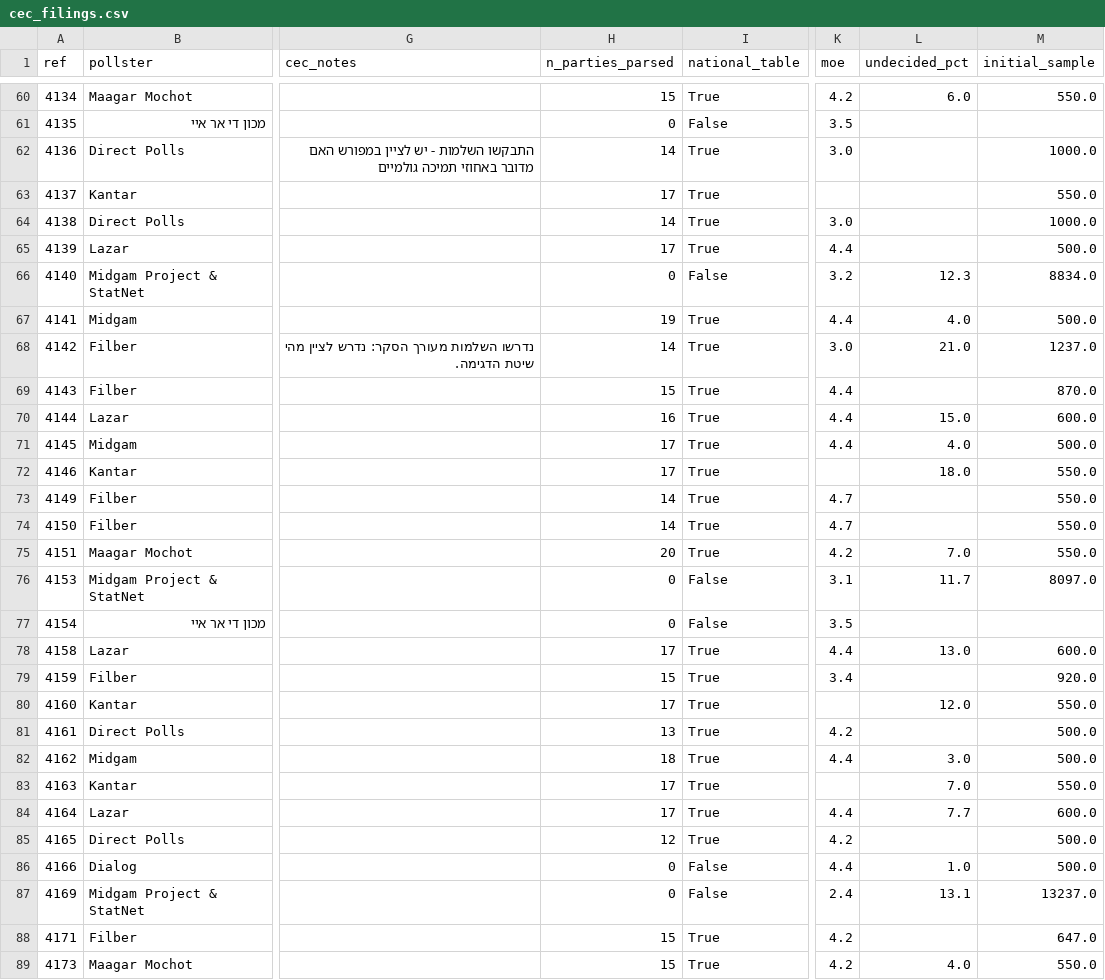
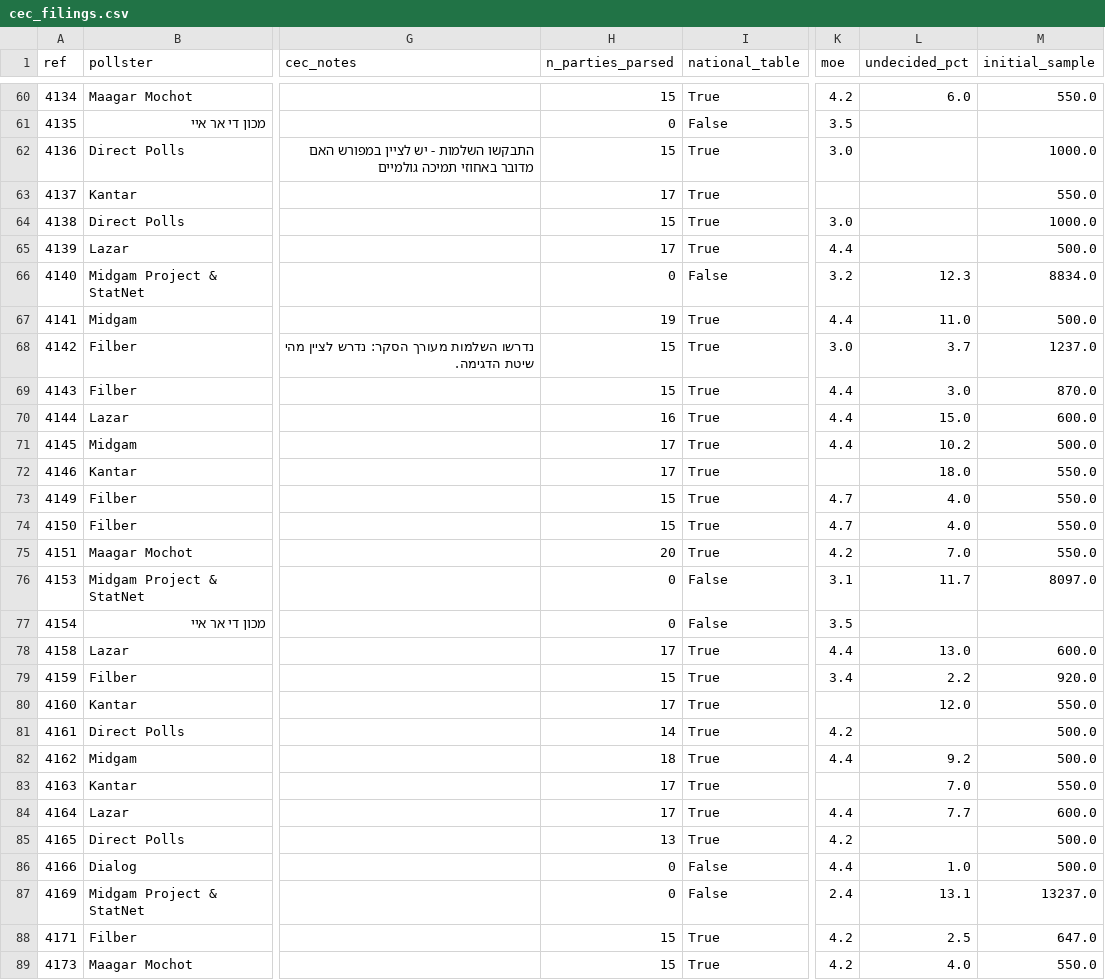
Before and after one commit to idoherling/2026_Election_Model, a CSV file: data/processed/cec_filings.csv, drawn as a sheet; only a part is shown, gaps mark what is left out; the diff covers the shown part only; the diff names each change by its address in the sheet, - before the commit and + after, or states it on an @@ line.

```diff
--- a/data/processed/cec_filings.csv
+++ b/data/processed/cec_filings.csv
-H62 (n_parties_parsed): 14
+H62 (n_parties_parsed): 15
-H64 (n_parties_parsed): 14
+H64 (n_parties_parsed): 15
-L67 (undecided_pct): 4.0
+L67 (undecided_pct): 11.0
-H68 (n_parties_parsed): 14
+H68 (n_parties_parsed): 15
-L68 (undecided_pct): 21.0
+L68 (undecided_pct): 3.7
-L69 (undecided_pct): (empty)
+L69 (undecided_pct): 3.0
-L71 (undecided_pct): 4.0
+L71 (undecided_pct): 10.2
-H73:H74 (n_parties_parsed): 14
+H73:H74 (n_parties_parsed): 15
-L73:L74 (undecided_pct): (empty)
+L73:L74 (undecided_pct): 4.0
-L79 (undecided_pct): (empty)
+L79 (undecided_pct): 2.2
-H81 (n_parties_parsed): 13
+H81 (n_parties_parsed): 14
-L82 (undecided_pct): 3.0
+L82 (undecided_pct): 9.2
-H85 (n_parties_parsed): 12
+H85 (n_parties_parsed): 13
-L88 (undecided_pct): (empty)
+L88 (undecided_pct): 2.5
```
Also changed, not shown: 1 added row and 22 edited cells elsewhere in this file, data/manual_polls.csv, data/processed/cec_party_pcts.csv, 26 other files.
